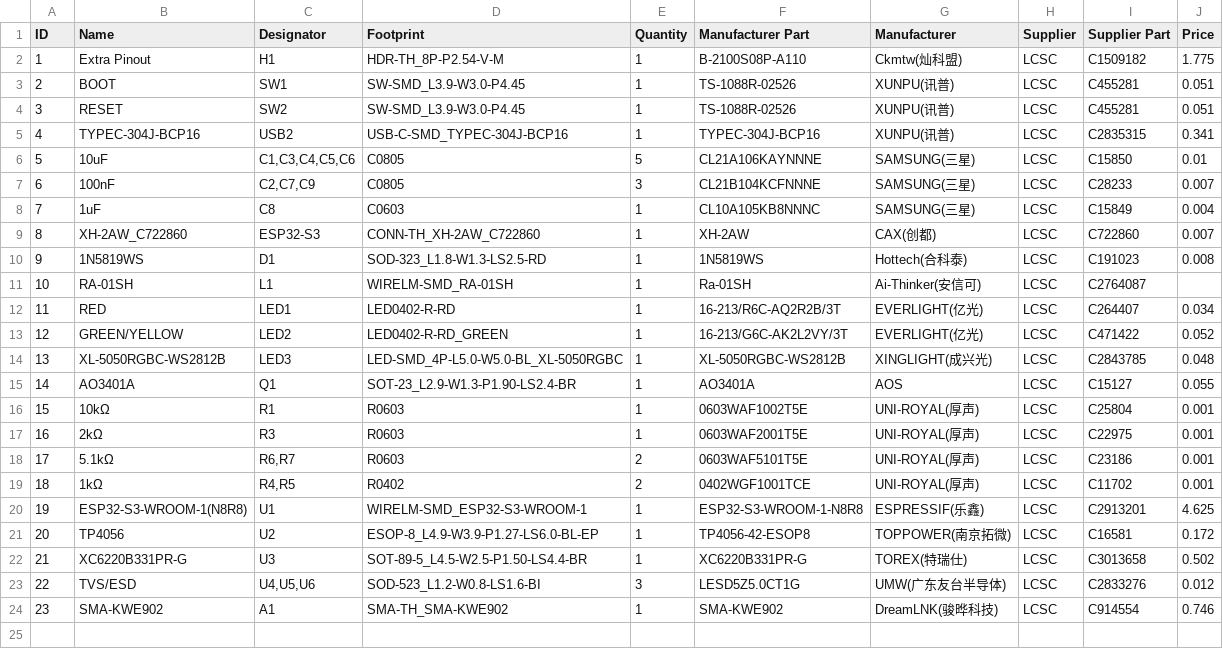
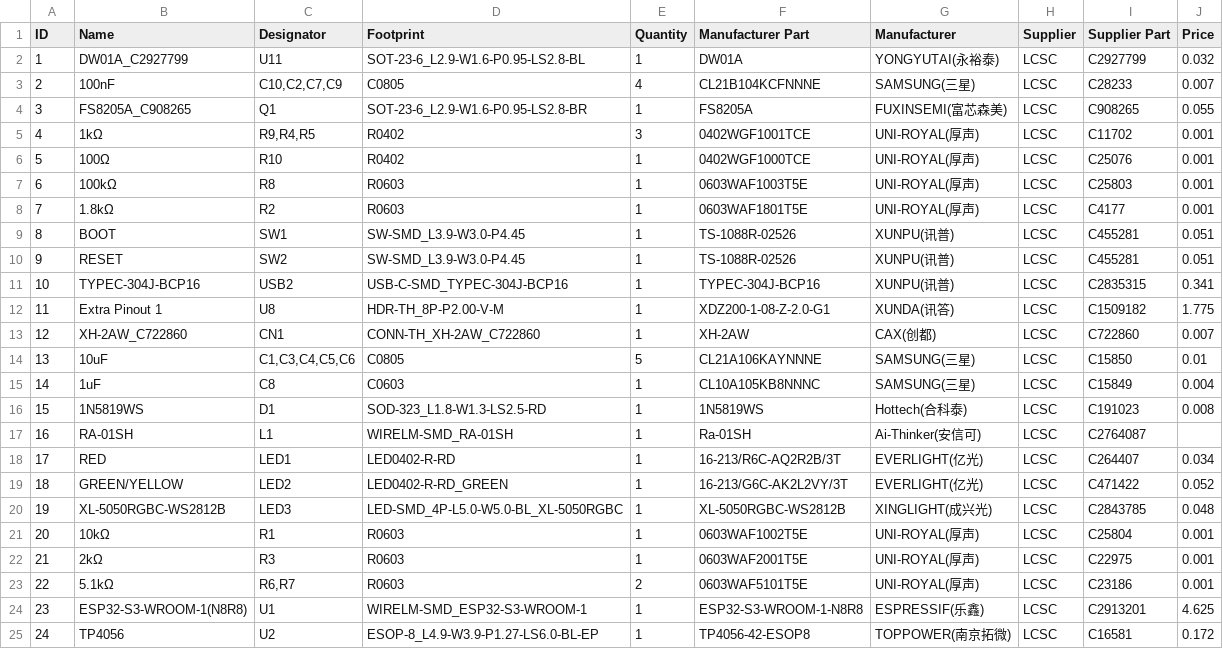
Before and after one commit to Babyyoda777/Icarus, a CSV file: Meshtastic-ESP-RA-BOM.csv, drawn as a sheet; only a part is shown; the shorter side is filled out with more unchanged rows; removed rows and columns are numbered as before the commit, all else as after; the diff names each change by its address in the sheet, - before the commit and + after, or states it on an @@ line.

```diff
--- a/Meshtastic-ESP-RA-BOM.csv
+++ b/Meshtastic-ESP-RA-BOM.csv
-row 2: 1 | Extra Pinout | H1 | HDR-TH_8P-P2.54-V-M | 1 | B-2100S08P-A110 | Ckmtw(灿科盟) | LCSC | C1509182 | 1.775
+row 2: 1 | DW01A_C2927799 | U11 | SOT-23-6_L2.9-W1.6-P0.95-LS2.8-BL | 1 | DW01A | YONGYUTAI(永裕泰) | LCSC | C2927799 | 0.032
+row 3: 2 | 100nF | C10,C2,C7,C9 | C0805 | 4 | CL21B104KCFNNNE | SAMSUNG(三星) | LCSC | C28233 | 0.007
+row 4: 3 | FS8205A_C908265 | Q1 | SOT-23-6_L2.9-W1.6-P0.95-LS2.8-BR | 1 | FS8205A | FUXINSEMI(富芯森美) | LCSC | C908265 | 0.055
+row 5: 4 | 1kΩ | R9,R4,R5 | R0402 | 3 | 0402WGF1001TCE | UNI-ROYAL(厚声) | LCSC | C11702 | 0.001
+row 6: 5 | 100Ω | R10 | R0402 | 1 | 0402WGF1000TCE | UNI-ROYAL(厚声) | LCSC | C25076 | 0.001
+row 7: 6 | 100kΩ | R8 | R0603 | 1 | 0603WAF1003T5E | UNI-ROYAL(厚声) | LCSC | C25803 | 0.001
+row 8: 7 | 1.8kΩ | R2 | R0603 | 1 | 0603WAF1801T5E | UNI-ROYAL(厚声) | LCSC | C4177 | 0.001
@@ column A (ID) renumbered from row 9 down @@
+row 12: 11 | Extra Pinout 1 | U8 | HDR-TH_8P-P2.00-V-M | 1 | XDZ200-1-08-Z-2.0-G1 | XUNDA(讯答) | LCSC | C1509182 | 1.775
+row 13: 12 | XH-2AW_C722860 | CN1 | CONN-TH_XH-2AW_C722860 | 1 | XH-2AW | CAX(创都) | LCSC | C722860 | 0.007
-row 7: 6 | 100nF | C2,C7,C9 | C0805 | 3 | CL21B104KCFNNNE | SAMSUNG(三星) | LCSC | C28233 | 0.007
-row 9: 8 | XH-2AW_C722860 | ESP32-S3 | CONN-TH_XH-2AW_C722860 | 1 | XH-2AW | CAX(创都) | LCSC | C722860 | 0.007
-row 15: 14 | AO3401A | Q1 | SOT-23_L2.9-W1.3-P1.90-LS2.4-BR | 1 | AO3401A | AOS | LCSC | C15127 | 0.055
-row 19: 18 | 1kΩ | R4,R5 | R0402 | 2 | 0402WGF1001TCE | UNI-ROYAL(厚声) | LCSC | C11702 | 0.001
```
Also changed, not shown: Meshtastic-ESP-RA-CPL.csv, 1 other file.
